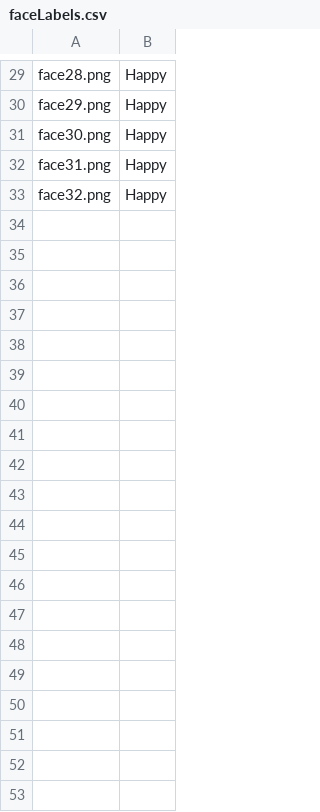
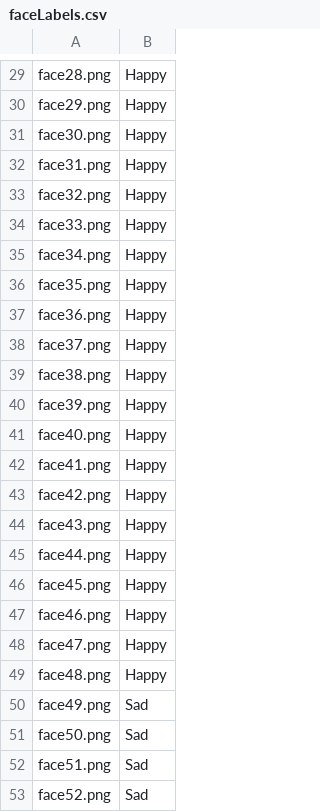
Before and after one commit to Saiuz/Emotion-Detection, a CSV file: GUI/data/faceLabels.csv, drawn as a sheet; only a part is shown, gaps mark what is left out; the diff covers the shown part only; the diff names each change by its address in the sheet, - before the commit and + after, or states it on an @@ line.

```diff
--- a/GUI/data/faceLabels.csv
+++ b/GUI/data/faceLabels.csv
+row 34: face33.png | Happy
+row 35: face34.png | Happy
+row 36: face35.png | Happy
+row 37: face36.png | Happy
+row 38: face37.png | Happy
+row 39: face38.png | Happy
+row 40: face39.png | Happy
+row 41: face40.png | Happy
+row 42: face41.png | Happy
+row 43: face42.png | Happy
+row 44: face43.png | Happy
+row 45: face44.png | Happy
+row 46: face45.png | Happy
+row 47: face46.png | Happy
+row 48: face47.png | Happy
+row 49: face48.png | Happy
+row 50: face49.png | Sad
+row 51: face50.png | Sad
+row 52: face51.png | Sad
+row 53: face52.png | Sad
```
Also changed, not shown: 72 added rows elsewhere in this file, 1 other file.
